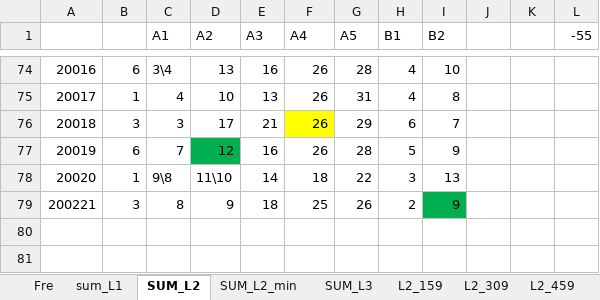
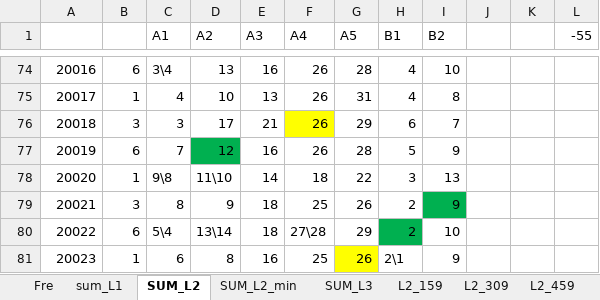
Before and after one commit to dlt-lee/dlt, an Excel workbook: xgbXXI.xlsx, sheet SUM_L2, drawn as a sheet; only a part is shown, gaps mark what is left out; values as stored, in another font and other column widths than the file's, no borders; the diff names each change by its address in the sheet, - before the commit and + after, or states it on an @@ line.

```diff
--- a/xgbXXI.xlsx (sheet SUM_L2)
+++ b/xgbXXI.xlsx (sheet SUM_L2)
@@ column A renumbered in row 79 @@
+row 80: 20022 | 6 | 5\4 | 13\14 | 18 | 27\28 | 29 | 2 | 10
+row 81: 20023 | 1 | 6 | 8 | 16 | 25 | 26 | 2\1 | 9
```
Also changed, not shown: sheet L2_609, sheet L2_459, sheet L2_159, sheet L2_309, sheet SUM_L2_min, sheet SUM_L3, 2 more sheets, 4 other files.
